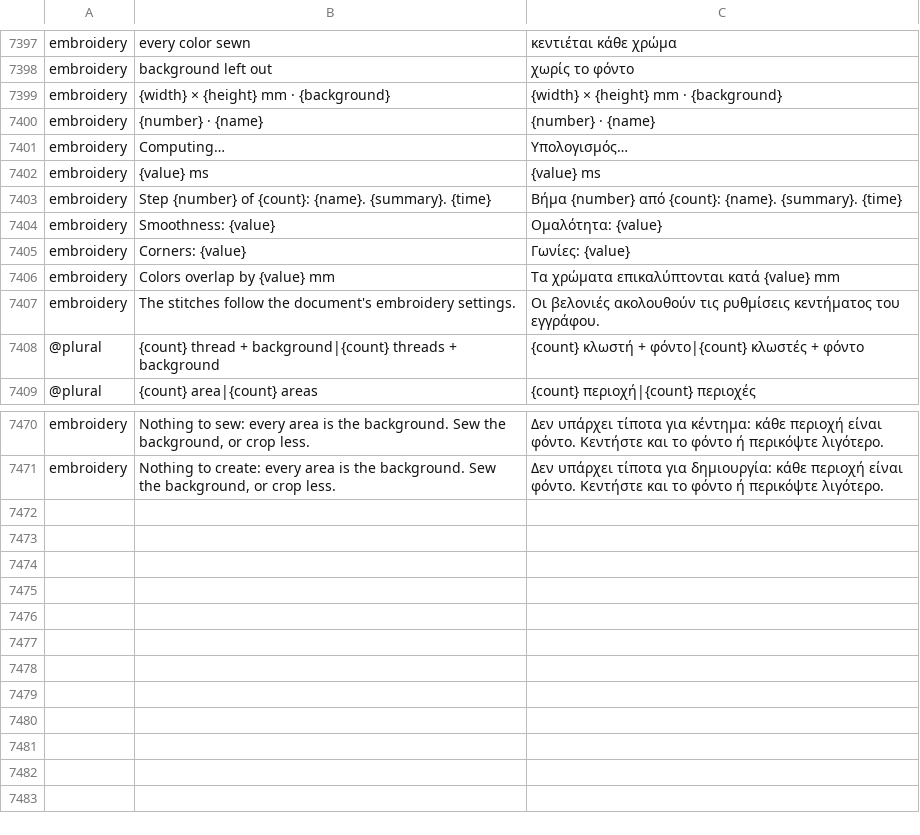
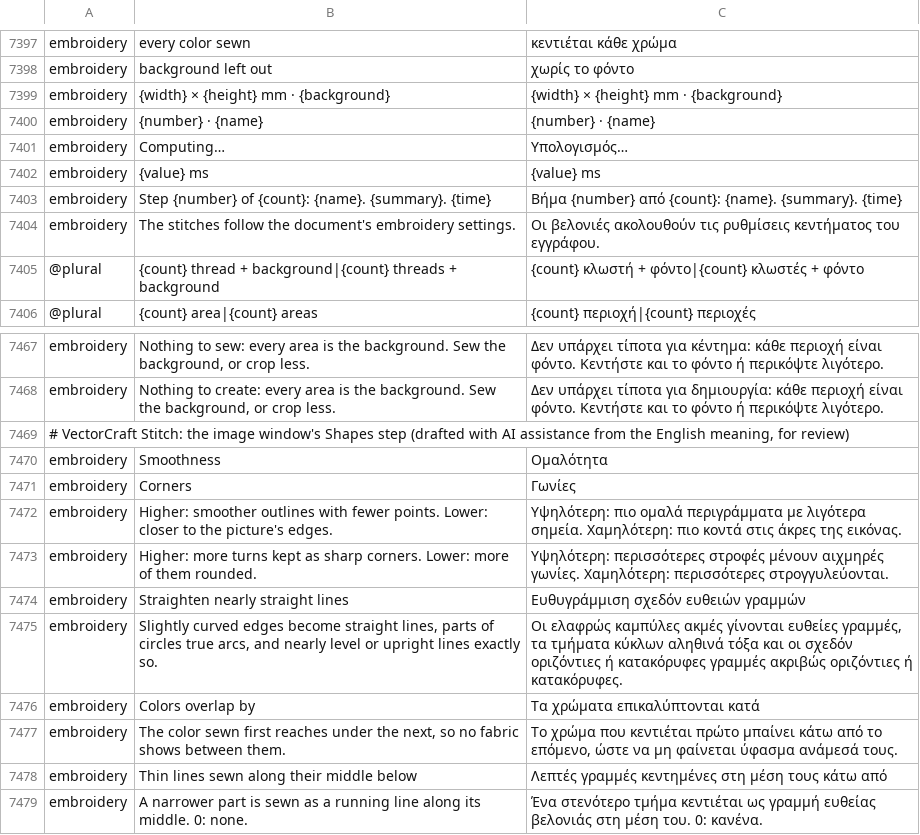
Before and after one commit to przbat-public/vectorcraft-stitch, a TSV file: crates/ui-egui/src/i18n/el.tsv, drawn as a sheet; only a part is shown, gaps mark what is left out; removed rows and columns are numbered as before the commit, all else as after; the diff names each change by its address in the sheet, - before the commit and + after, or states it on an @@ line.

```diff
--- a/crates/ui-egui/src/i18n/el.tsv
+++ b/crates/ui-egui/src/i18n/el.tsv
-row 7404: embroidery | Smoothness: {value} | Ομαλότητα: {value}
-row 7405: embroidery | Corners: {value} | Γωνίες: {value}
-row 7406: embroidery | Colors overlap by {value} mm | Τα χρώματα επικαλύπτονται κατά {value} mm
+row 7469: # VectorCraft Stitch: the image window's Shapes step (drafted with AI assistance from the English meaning, for review)
+row 7470: embroidery | Smoothness | Ομαλότητα
+row 7471: embroidery | Corners | Γωνίες
+row 7472: embroidery | Higher: smoother outlines with fewer points. Lower: closer to the picture's edges. | Υψηλότερη: πιο ομαλά περιγράμματα με λιγότερα σημεία. Χαμηλότερη: πιο κοντά στις άκρες της εικόνας.
+row 7473: embroidery | Higher: more turns kept as sharp corners. Lower: more of them rounded. | Υψηλότερη: περισσότερες στροφές μένουν αιχμηρές γωνίες. Χαμηλότερη: περισσότερες στρογγυλεύονται.
+row 7474: embroidery | Straighten nearly straight lines | Ευθυγράμμιση σχεδόν ευθειών γραμμών
+row 7475: embroidery | Slightly curved edges become straight lines, parts of circles true arcs, and nearly level or upright lines exactly so. | Οι ελαφρώς καμπύλες ακμές γίνονται ευθείες γραμμές, τα τμήματα κύκλων αληθινά τόξα και οι σχεδόν οριζόντιες ή κατακόρυφες γραμμές ακριβώς οριζόντιες ή κατακόρυφες.
+row 7476: embroidery | Colors overlap by | Τα χρώματα επικαλύπτονται κατά
+row 7477: embroidery | The color sewn first reaches under the next, so no fabric shows between them. | Το χρώμα που κεντιέται πρώτο μπαίνει κάτω από το επόμενο, ώστε να μη φαίνεται ύφασμα ανάμεσά τους.
+row 7478: embroidery | Thin lines sewn along their middle below | Λεπτές γραμμές κεντημένες στη μέση τους κάτω από
+row 7479: embroidery | A narrower part is sewn as a running line along its middle. 0: none. | Ένα στενότερο τμήμα κεντιέται ως γραμμή ευθείας βελονιάς στη μέση του. 0: κανένα.
```
Also changed, not shown: crates/ui-egui/src/i18n/bg.tsv, crates/ui-egui/src/i18n/hi.tsv, 31 other files.
